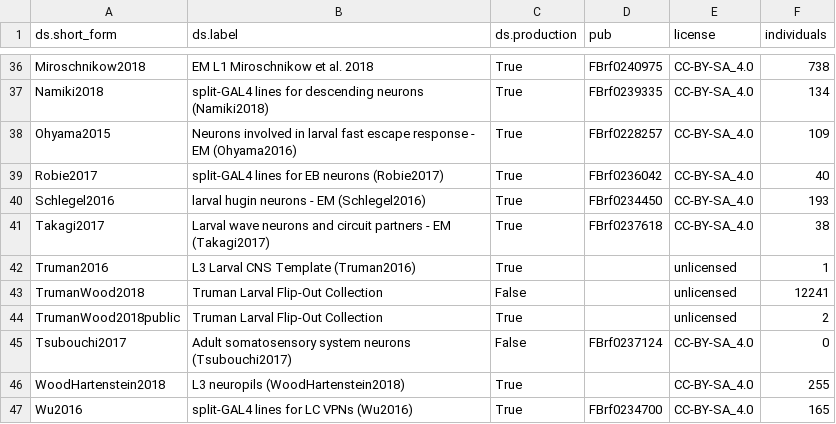
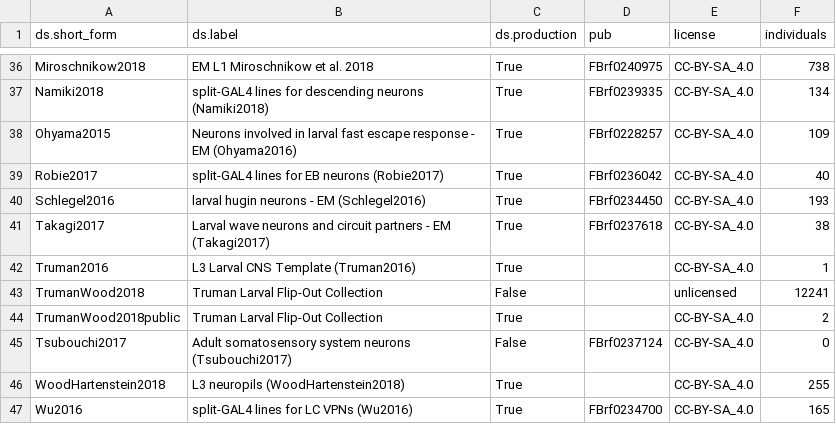
Before and after one commit to VirtualFlyBrain/VFB_reporting_results, a TSV file: kb_report.tsv, drawn as a sheet; only a part is shown, gaps mark what is left out.

```diff
--- a/kb_report.tsv
+++ b/kb_report.tsv
@@ -41,5 +41,5 @@ Schlegel2016	larval hugin neurons - EM (Schlegel2016)	True	FBrf0234450	CC-BY-SA_
 Takagi2017	Larval wave neurons and circuit partners - EM  (Takagi2017)	True	FBrf0237618	CC-BY-SA_4.0	38
-Truman2016	L3 Larval CNS Template (Truman2016)	True		unlicensed	1
+Truman2016	L3 Larval CNS Template (Truman2016)	True		CC-BY-SA_4.0	1
 TrumanWood2018	Truman Larval Flip-Out Collection	False		unlicensed	12241
-TrumanWood2018public	Truman Larval Flip-Out Collection	True		unlicensed	2
+TrumanWood2018public	Truman Larval Flip-Out Collection	True		CC-BY-SA_4.0	2
 Tsubouchi2017	Adult somatosensory system neurons (Tsubouchi2017)	False	FBrf0237124	CC-BY-SA_4.0	0
```
Also changed, not shown: 1 other file.
